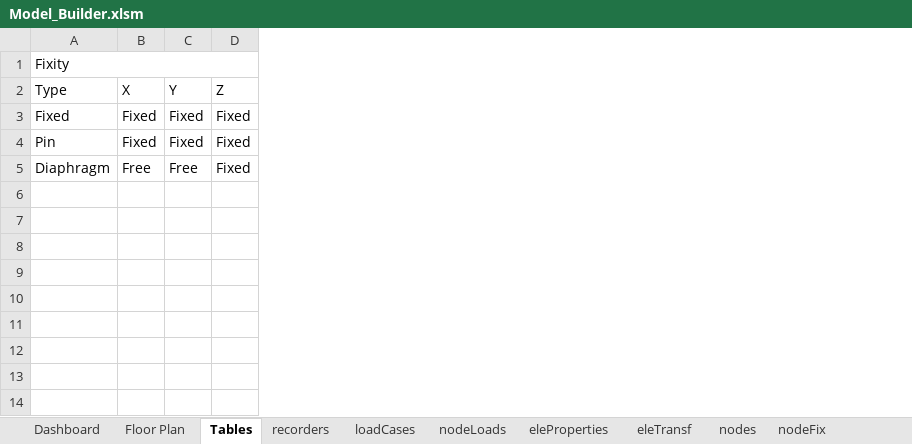
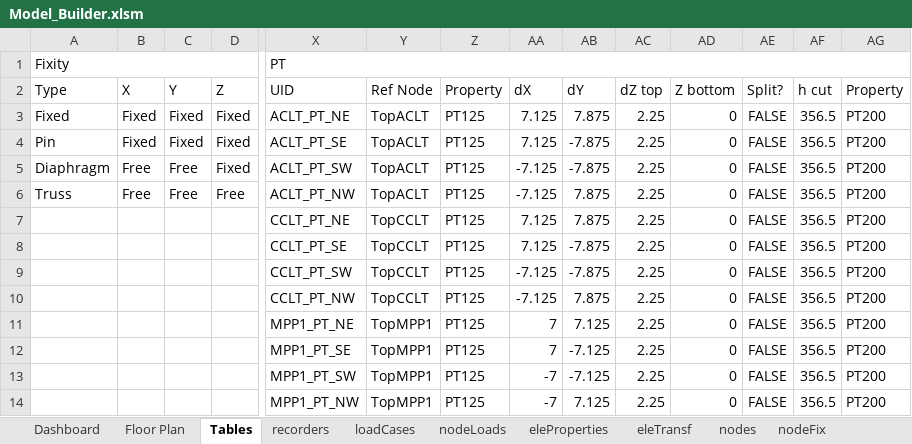
Before and after one commit to wilway256/3D_Model_Workshop, an Excel workbook: Model_Builder.xlsm, sheet Tables, drawn as a sheet; only a part is shown, gaps mark what is left out; values as stored, in another font and other column widths than the file's, no borders; the diff covers the shown part only; the diff names each change by its address in the sheet, - before the commit and + after, or states it on an @@ line.

```diff
--- a/Model_Builder.xlsm (sheet Tables)
+++ b/Model_Builder.xlsm (sheet Tables)
+column X (UID), row 1: PT; rows 3-14: ACLT_PT_NE | ACLT_PT_SE | ACLT_PT_SW | ACLT_PT_NW | CCLT_PT_NE | CCLT_PT_SE | CCLT_PT_SW | CCLT_PT_NW | MPP1_PT_NE | MPP1_PT_SE | MPP1_PT_SW | MPP1_PT_NW
+column Y (Ref Node), rows 3-14: TopACLT | TopACLT | TopACLT | TopACLT | TopCCLT | TopCCLT | TopCCLT | TopCCLT | TopMPP1 | TopMPP1 | TopMPP1 | TopMPP1
+column Z (Property), rows 3-14: all PT125
+column AA (dX), rows 3-14: 7.125 | 7.125 | -7.125 | -7.125 | 7.125 | 7.125 | -7.125 | -7.125 | 7 | 7 | -7 | -7
+column AB (dY), rows 3-14: 7.875 | -7.875 | -7.875 | 7.875 | 7.875 | -7.875 | -7.875 | 7.875 | 7.125 | -7.125 | -7.125 | 7.125
+column AC (dZ top), rows 3-14: all 2.25
+column AD (Z bottom), rows 3-14: all 0
+column AE (Split?), rows 3-14: all FALSE
+column AF (h cut), rows 3-14: all 356.5
+column AG (Property), rows 3-14: all PT200
-A6 (Type): (empty)
+A6 (Type): Truss
-B6 (X): (empty)
+B6 (X): Free
-C6 (Y): (empty)
+C6 (Y): Free
-D6 (Z): (empty)
+D6 (Z): Free
```
Also changed, not shown: 1 added column, 3 edited cells and merged cells elsewhere in this sheet, sheet elements, sheet nodeLoads, sheet nodes, sheet nodeFix, sheet eleProperties, sheet recorders, 3 more sheets, formulas that keep their value, charts or pictures, 31 other files.
